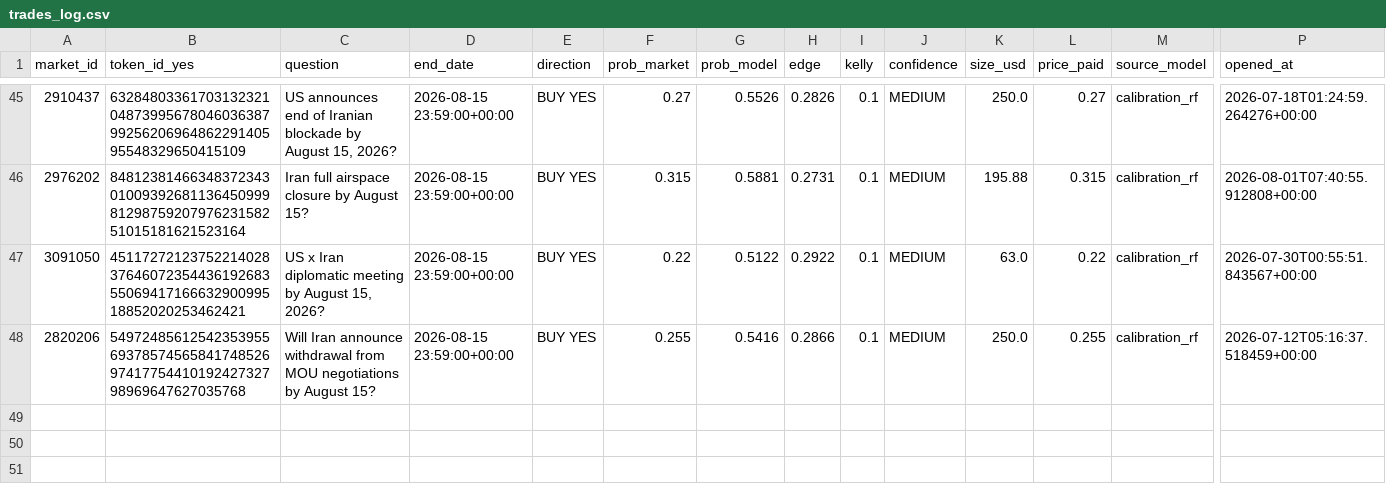
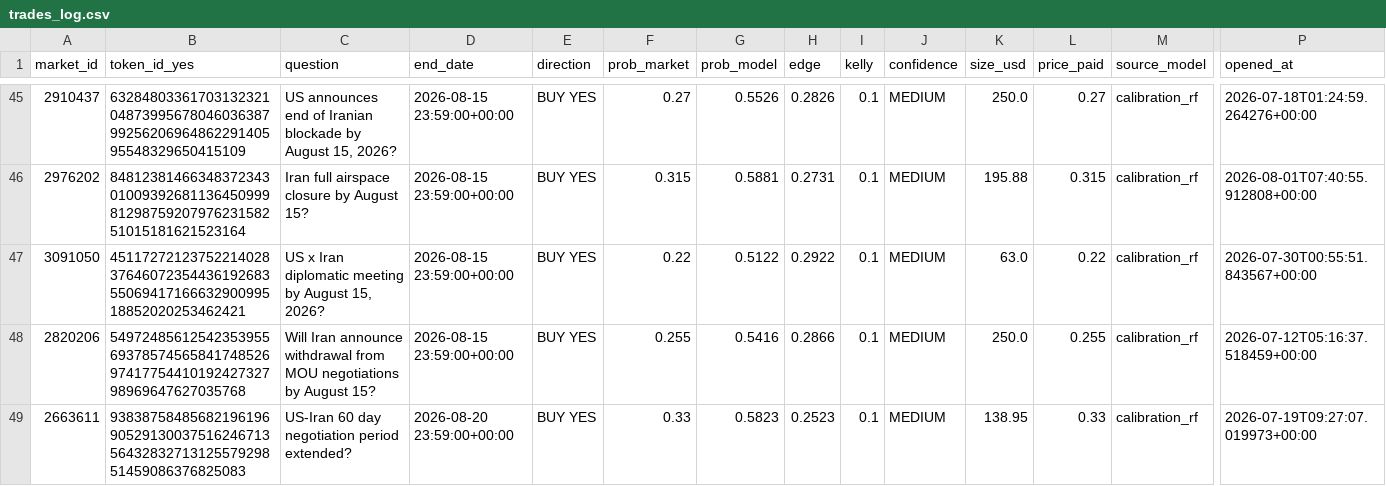
Before and after one commit to BallesJr/polymarket-edge-model, a CSV file: data/trades_log.csv, drawn as a sheet; only a part is shown, gaps mark what is left out; rows hold the shown columns only; the diff names each change by its address in the sheet, - before the commit and + after, or states it on an @@ line.

```diff
--- a/data/trades_log.csv
+++ b/data/trades_log.csv
+row 49: 2663611 | 93838758485682196196905291300375162467135643283271312557929851459086376825083 | US-Iran 60 day negotiation period extended? | 2026-08-20 23:59:00+00:00 | BUY YES | 0.33 | 0.5823 | 0.2523 | 0.1 | MEDIUM | 138.95 | 0.33 | calibration_rf | 2026-07-19T09:27:07.019973+00:00
```
Also changed, not shown: 2 other files.
